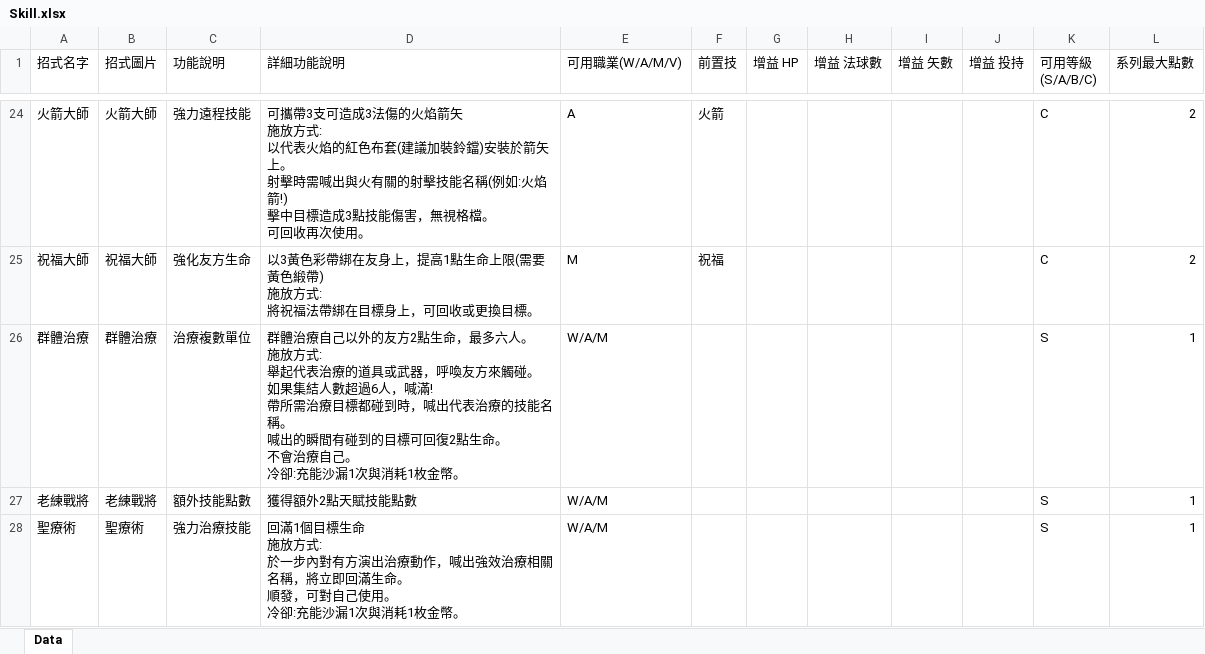
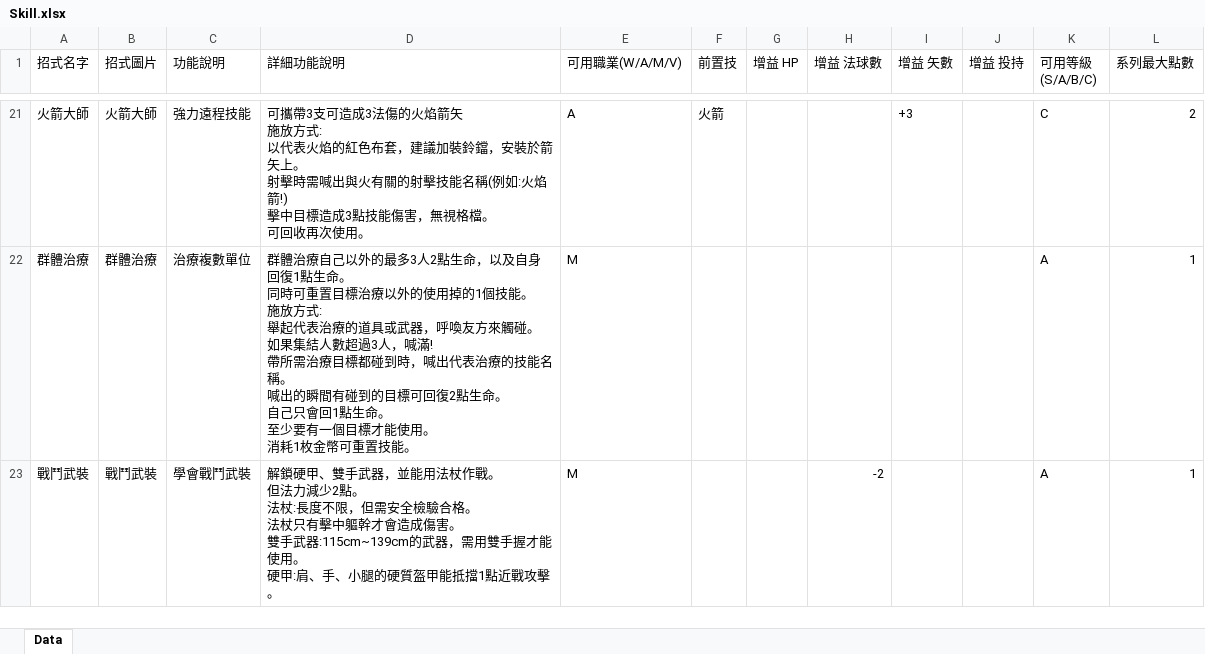
Before and after one commit to icarus0508/LARP_System, an Excel workbook: LarpCreater/LARP New FrameWork/Assets/Excel/Skill.xlsx, sheet Data, drawn as a sheet; only a part is shown, gaps mark what is left out; values as stored, in another font and other column widths than the file's, no borders; removed rows and columns are numbered as before the commit, all else as after; ↵ is a line break in a cell; the diff covers the shown part only; the diff names each change by its address in the sheet, - before the commit and + after, or states it on an @@ line.

```diff
--- a/LarpCreater/LARP New FrameWork/Assets/Excel/Skill.xlsx (sheet Data)
+++ b/LarpCreater/LARP New FrameWork/Assets/Excel/Skill.xlsx (sheet Data)
-D21 (詳細功能說明): …紅色布套(建議加裝鈴鐺)安裝於箭…
+D21 (詳細功能說明): …紅色布套，建議加裝鈴鐺，安裝於箭…
-I21 (增益 矢數): (empty)
+I21 (增益 矢數): +3
-row 25: 祝福大師 | 祝福大師 | 強化友方生命 | 以3黃色彩帶綁在友身上，提高1點生命上限(需要黃色緞帶) ↵ 施放方式: ↵ 將祝福法帶綁在目標身上，可回收或更換目標。 | M | 祝福 |  |  |  |  | C | 2
-D22 (詳細功能說明): …己以外的友方2點生命，最多六人。 ↵ 施放方式: ↵ 舉起代表治療的道具或武器，呼喚友方來觸碰。 ↵ 如果集結人數超過6人，喊滿! ↵ 帶所需治療目標都碰到時，喊出代表治療的技能名稱。 ↵ 喊出的瞬間有碰到的目標可回復2點生命。 ↵ 不會治療自己。 ↵ 冷卻:充能沙漏1次與消耗1枚金幣。
+D22 (詳細功能說明): …己以外的最多3人2點生命，以及自身回復1點生命。 ↵ 同時可重置目標治療以外的使用掉的1個技能。 ↵ 施放方式: ↵ 舉起代表治療的道具或武器，呼喚友方來觸碰。 ↵ 如果集結人數超過3人，喊滿! ↵ 帶所需治療目標都碰到時，喊出代表治療的技能名稱。 ↵ 喊出的瞬間有碰到的目標可回復2點生命。 ↵ 自己只會回1點生命。 ↵ 至少要有一個目標才能使用。 ↵ 消耗1枚金幣可重置技能。
-E22 (可用職業(W/A/M/V)): W/A/M
+E22 (可用職業(W/A/M/V)): M
-K22 (可用等級 (S/A/B/C)): S
+K22 (可用等級 (S/A/B/C)): A
-row 27: 老練戰將 | 老練戰將 | 額外技能點數 | 獲得額外2點天賦技能點數 | W/A/M |  |  |  |  |  | S | 1
-row 28: 聖療術 | 聖療術 | 強力治療技能 | 回滿1個目標生命 ↵ 施放方式: ↵ 於一步內對有方演出治療動作，喊出強效治療相關名稱，將立即回滿生命。 ↵ 順發，可對自己使用。 ↵ 冷卻:充能沙漏1次與消耗1枚金幣。 | W/A/M |  |  |  |  |  | S | 1
+row 23: 戰鬥武裝 | 戰鬥武裝 | 學會戰鬥武裝 | 解鎖硬甲、雙手武器，並能用法杖作戰。 ↵ 但法力減少2點。 ↵ 法杖:長度不限，但需安全檢驗合格。 ↵ 法杖只有擊中軀幹才會造成傷害。 ↵ 雙手武器:115cm~139cm的武器，需用雙手握才能使用。 ↵ 硬甲:肩、手、小腿的硬質盔甲能抵擋1點近戰攻擊。 | M |  |  | -2 |  |  | A | 1
```
Also changed, not shown: 6 added rows, 10 removed rows and 38 edited cells elsewhere in this sheet, 26 other files.
